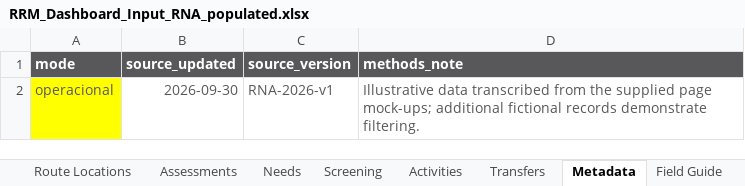
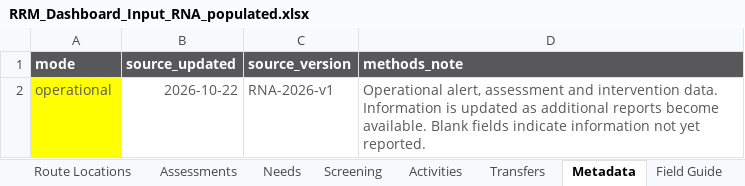
Before and after one commit to Jubilio/rrm_dashboard_moz, an Excel workbook: data/RRM_Dashboard_Input_RNA_populated.xlsx, sheet Metadata, drawn as a sheet; values as stored, in another font and other column widths than the file's, no borders; table styles not drawn; the diff names each change by its address in the sheet, - before the commit and + after, or states it on an @@ line.

Commit message:
Enhance alert detail and summary features
- Updated tooltip bindings in geography.js to include assignment details based on context mode.
- Improved styling for tables in styles.css, adding scrollable headers and responsive design.
- Introduced top scroll functionality for DataTables in tables.js to synchronize horizontal scrolling.
- Added new R scripts for alert detail and summary functionalities, including data processing and UI components.
- Created demo activity data in CSV format for testing purposes, including alerts and activities.
- Implemented comprehensive tests for alert detail, summary, and source link functionalities to ensure data integrity and UI responsiveness.

```diff
--- a/data/RRM_Dashboard_Input_RNA_populated.xlsx (sheet Metadata)
+++ b/data/RRM_Dashboard_Input_RNA_populated.xlsx (sheet Metadata)
-A2 (mode): operacional
+A2 (mode): operational
-B2 (source_updated): 2026-09-30
+B2 (source_updated): 2026-10-22
-D2 (methods_note): Illustrative data transcribed from the supplied page mock-ups; additional fictional records demonstrate filtering.
+D2 (methods_note): Operational alert, assessment and intervention data. Information is updated as additional reports become available. Blank fields indicate information not yet reported.
```
Also changed, not shown: sheet Route Locations, sheet Alerts, sheet Coverage, sheet Assessments, 46 other files.
